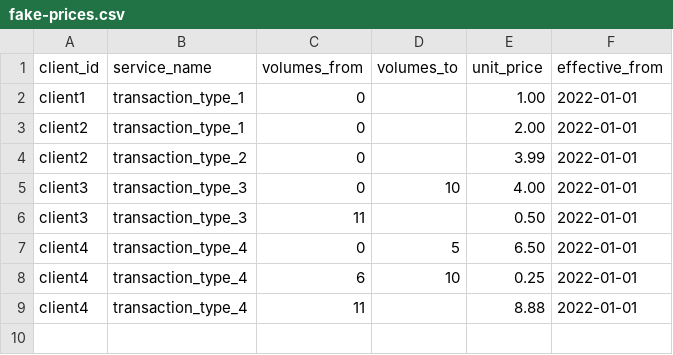
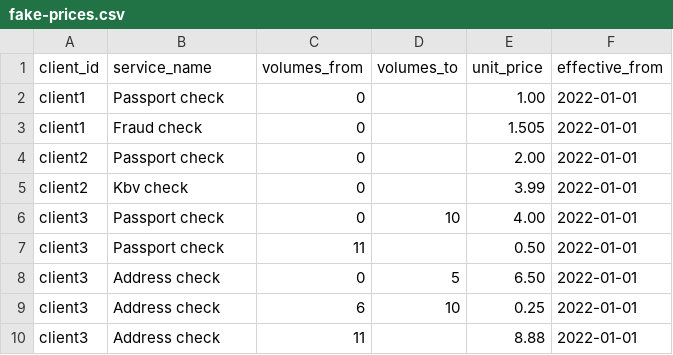
Before and after one commit to govuk-one-login/billing-transaction-monitoring, a CSV file: cloudformation/fake-prices.csv, drawn as a sheet.

Commit message:
New view almost working

```diff
--- a/cloudformation/fake-prices.csv
+++ b/cloudformation/fake-prices.csv
@@ -1,9 +1,10 @@
 client_id,service_name,volumes_from,volumes_to,unit_price,effective_from
-client1,transaction_type_1,0,,1.00,2022-01-01
-client2,transaction_type_1,0,,2.00,2022-01-01
-client2,transaction_type_2,0,,3.99,2022-01-01
-client3,transaction_type_3,0,10,4.00,2022-01-01
-client3,transaction_type_3,11,,0.50,2022-01-01
-client4,transaction_type_4,0,5,6.50,2022-01-01
-client4,transaction_type_4,6,10,0.25,2022-01-01
-client4,transaction_type_4,11,,8.88,2022-01-01
+client1,Passport check,0,,1.00,2022-01-01
+client1,Fraud check,0,,1.505,2022-01-01
+client2,Passport check,0,,2.00,2022-01-01
+client2,Kbv check,0,,3.99,2022-01-01
+client3,Passport check,0,10,4.00,2022-01-01
+client3,Passport check,11,,0.50,2022-01-01
+client3,Address check,0,5,6.50,2022-01-01
+client3,Address check,6,10,0.25,2022-01-01
+client3,Address check,11,,8.88,2022-01-01
```
